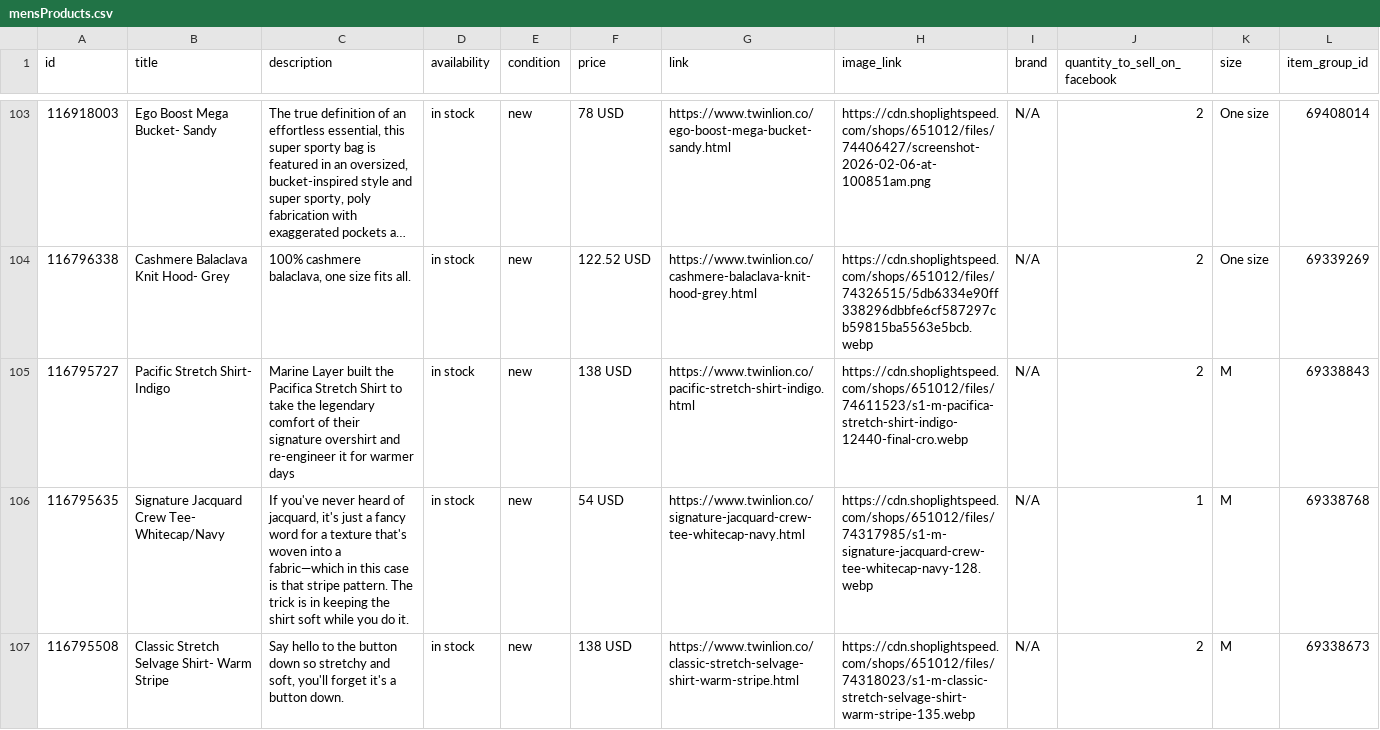
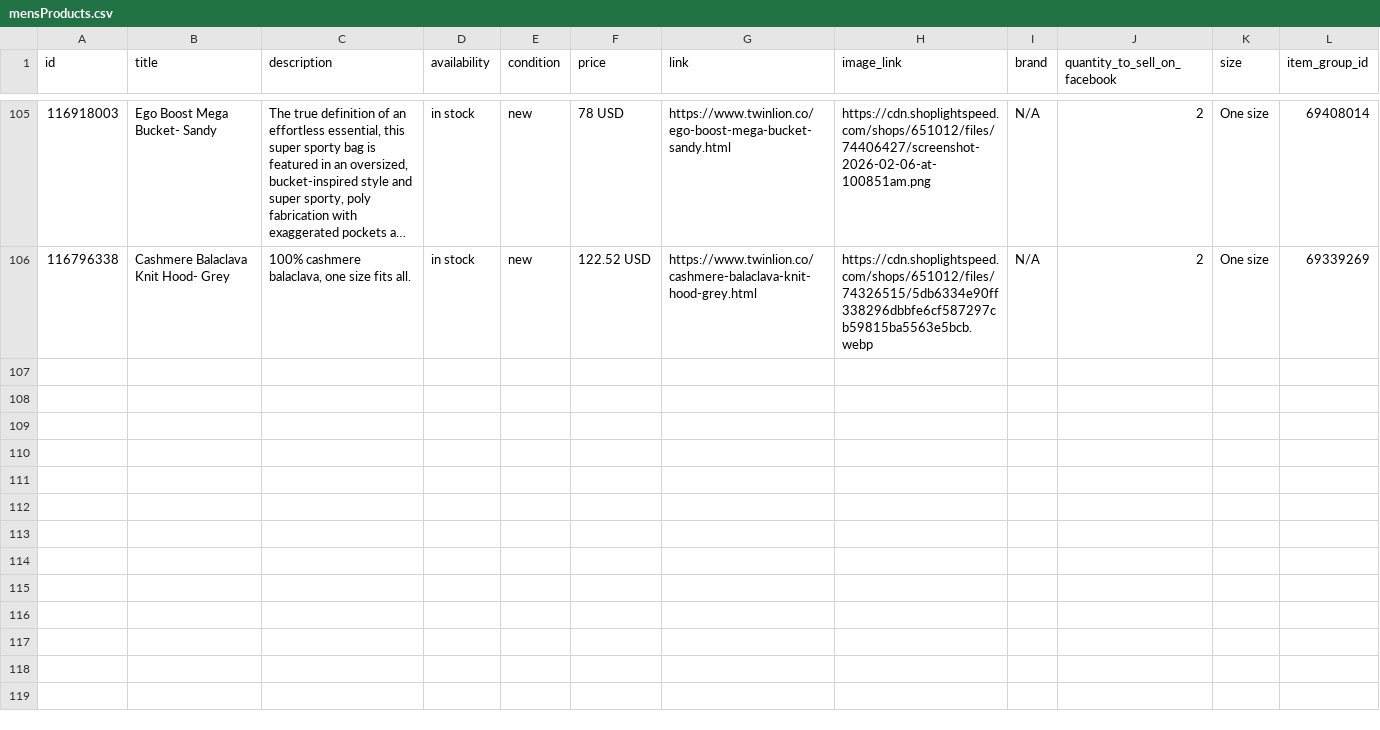
Before and after one commit to carolinewales/TwinLionMetaFeed, a CSV file: mensProducts.csv, drawn as a sheet; only a part is shown, gaps mark what is left out; long unchanged cells end in …; the diff covers the shown part only.

```diff
--- a/mensProducts.csv
+++ b/mensProducts.csv
@@ -107,4 +108 @@ id,title,description,availability,condition,price,link,image_link,brand,quantity
 116796338,Cashmere Balaclava Knit Hood- Grey,"100% cashmere balaclava, one size fits all.",in stock,new,122.52 USD,https://www.twinlion.co/cashmere-balaclava-knit-hood-grey.html,https://cdn.shoplightspeed.com/shops/651012/files/74326515/5db6334e90ff338296dbbfe6cf587297cb59815ba5563e5bcb.webp,N/A,2,One size,69339269
-116795727,Pacific Stretch Shirt- Indigo,Marine Layer built the Pacifica Stretch Shirt to take the legendary comfort of their signature overshirt and re-engineer it for warmer days,in stock,new,138 USD,https://www.twinlion.co/pacific-stretch-shirt-indigo.html,https://cdn.shoplightspeed.com/shops/651012/files/74611523/s1-m-pacifica-stretch-shirt-indigo-12440-final-cro.webp,N/A,2,M,69338843
-116795635,Signature Jacquard Crew Tee- Whitecap/Navy,"If you've never heard of jacquard, it's just a fancy word for a texture that's woven into a fabric—which in this case is that stripe pattern. The trick is in keeping the shirt soft while you do it.",in stock,new,54 USD,https://www.twinlion.co/signature-jacquard-crew-tee-whitecap-navy.html,https://cdn.shoplightspeed.com/shops/651012/files/74317985/s1-m-signature-jacquard-crew-tee-whitecap-navy-128.webp,N/A,1,M,69338768
-116795508,Classic Stretch Selvage Shirt- Warm Stripe,"Say hello to the button down so stretchy and soft, you'll forget it's a button down.",in stock,new,138 USD,https://www.twinlion.co/classic-stretch-selvage-shirt-warm-stripe.html,https://cdn.shoplightspeed.com/shops/651012/files/74318023/s1-m-classic-stretch-selvage-shirt-warm-stripe-135.webp,N/A,2,M,69338673
```
Also changed, not shown: 3 added rows and 3 removed rows elsewhere in this file.
